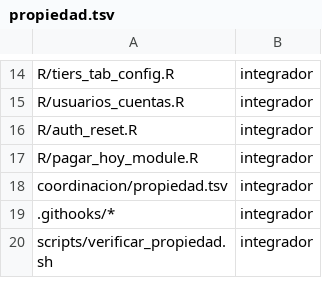
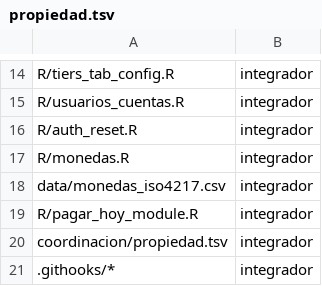
Before and after one commit to luisriveraCT/HopDesk, a TSV file: coordinacion/propiedad.tsv, drawn as a sheet; only a part is shown, gaps mark what is left out; the shorter side is filled out with more unchanged rows.

```diff
--- a/coordinacion/propiedad.tsv
+++ b/coordinacion/propiedad.tsv
@@ -16,2 +16,4 @@ R/usuarios_cuentas.R	integrador
 R/auth_reset.R	integrador
+R/monedas.R	integrador
+data/monedas_iso4217.csv	integrador
 R/pagar_hoy_module.R	integrador
```
Also changed, not shown: 10 other files.
